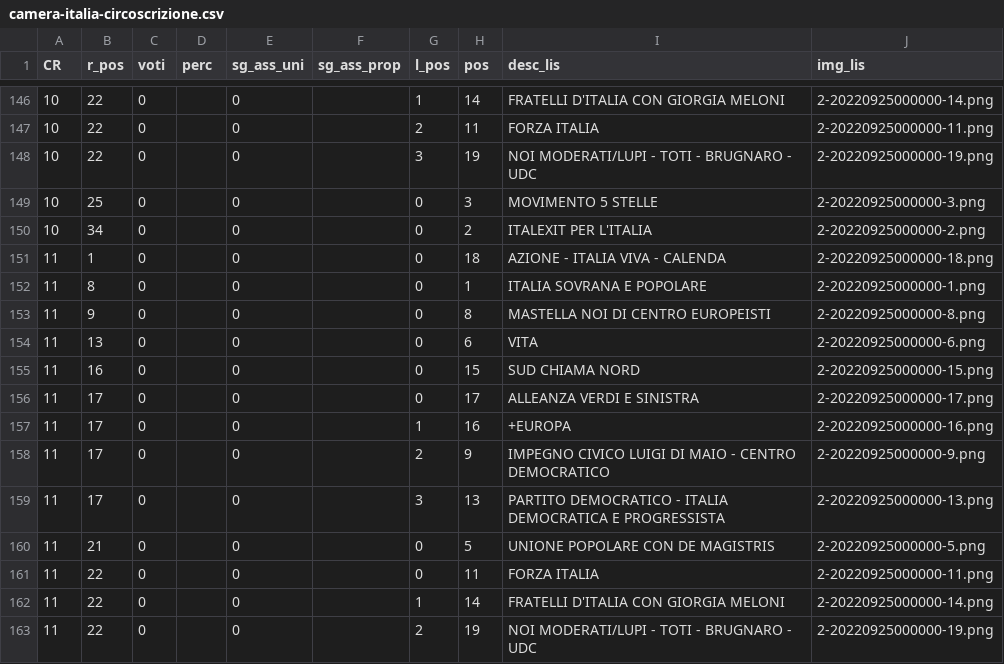
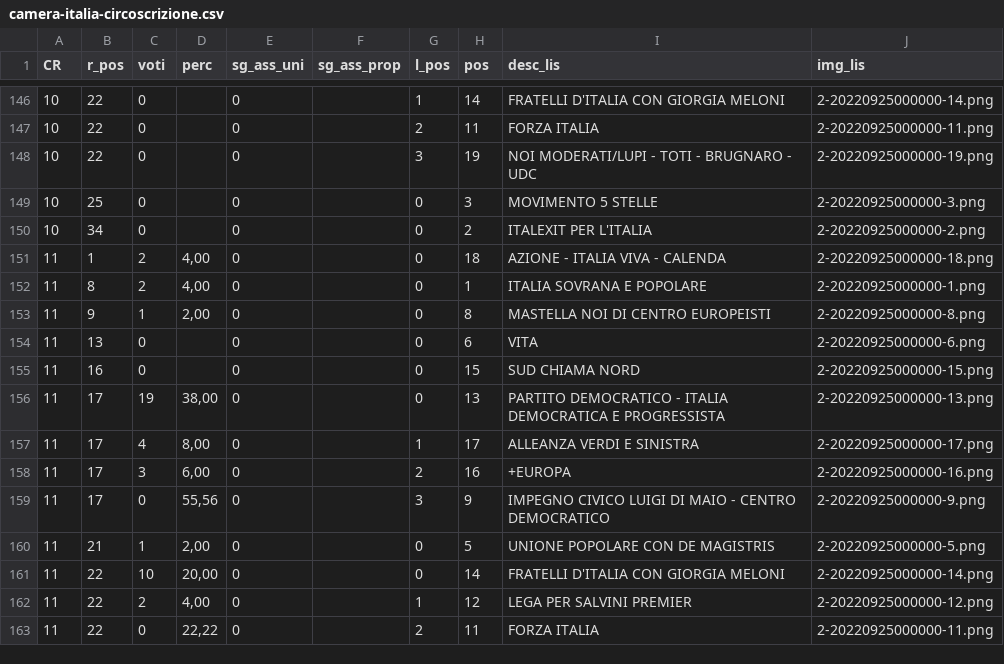
Before and after one commit to ondata/elezioni-politiche-2022, a CSV file: affluenza-risultati/dati/risultati/camera-italia-circoscrizione.csv, drawn as a sheet; only a part is shown, gaps mark what is left out; the diff covers the shown part only.

```diff
--- a/affluenza-risultati/dati/risultati/camera-italia-circoscrizione.csv
+++ b/affluenza-risultati/dati/risultati/camera-italia-circoscrizione.csv
@@ -150,14 +150,14 @@ CR,r_pos,voti,perc,sg_ass_uni,sg_ass_prop,l_pos,pos,desc_lis,img_lis
 10,34,0,,0,,0,2,ITALEXIT PER L'ITALIA,2-20220925000000-2.png
-11,1,0,,0,,0,18,AZIONE - ITALIA VIVA - CALENDA,2-20220925000000-18.png
-11,8,0,,0,,0,1,ITALIA SOVRANA E POPOLARE,2-20220925000000-1.png
-11,9,0,,0,,0,8,MASTELLA NOI DI CENTRO EUROPEISTI,2-20220925000000-8.png
+11,1,2,"4,00",0,,0,18,AZIONE - ITALIA VIVA - CALENDA,2-20220925000000-18.png
+11,8,2,"4,00",0,,0,1,ITALIA SOVRANA E POPOLARE,2-20220925000000-1.png
+11,9,1,"2,00",0,,0,8,MASTELLA NOI DI CENTRO EUROPEISTI,2-20220925000000-8.png
 11,13,0,,0,,0,6,VITA,2-20220925000000-6.png
 11,16,0,,0,,0,15,SUD CHIAMA NORD,2-20220925000000-15.png
-11,17,0,,0,,0,17,ALLEANZA VERDI E SINISTRA,2-20220925000000-17.png
-11,17,0,,0,,1,16,+EUROPA,2-20220925000000-16.png
-11,17,0,,0,,2,9,IMPEGNO CIVICO LUIGI DI MAIO - CENTRO DEMOCRATICO,2-20220925000000-9.png
-11,17,0,,0,,3,13,PARTITO DEMOCRATICO - ITALIA DEMOCRATICA E PROGRESSISTA,2-20220925000000-13.png
-11,21,0,,0,,0,5,UNIONE POPOLARE CON DE MAGISTRIS,2-20220925000000-5.png
-11,22,0,,0,,0,11,FORZA ITALIA,2-20220925000000-11.png
-11,22,0,,0,,1,14,FRATELLI D'ITALIA CON GIORGIA MELONI,2-20220925000000-14.png
-11,22,0,,0,,2,19,NOI MODERATI/LUPI - TOTI - BRUGNARO - UDC,2-20220925000000-19.png
+11,17,19,"38,00",0,,0,13,PARTITO DEMOCRATICO - ITALIA DEMOCRATICA E PROGRESSISTA,2-20220925000000-13.png
+11,17,4,"8,00",0,,1,17,ALLEANZA VERDI E SINISTRA,2-20220925000000-17.png
+11,17,3,"6,00",0,,2,16,+EUROPA,2-20220925000000-16.png
+11,17,0,"55,56",0,,3,9,IMPEGNO CIVICO LUIGI DI MAIO - CENTRO DEMOCRATICO,2-20220925000000-9.png
+11,21,1,"2,00",0,,0,5,UNIONE POPOLARE CON DE MAGISTRIS,2-20220925000000-5.png
+11,22,10,"20,00",0,,0,14,FRATELLI D'ITALIA CON GIORGIA MELONI,2-20220925000000-14.png
+11,22,2,"4,00",0,,1,12,LEGA PER SALVINI PREMIER,2-20220925000000-12.png
+11,22,0,"22,22",0,,2,11,FORZA ITALIA,2-20220925000000-11.png
```
Also changed, not shown: 8 edited cells elsewhere in this file, affluenza-risultati/dati/risultati/camera-italia.csv, affluenza-risultati/dati/risultati/camera-italia_info.csv, 4 other files.
